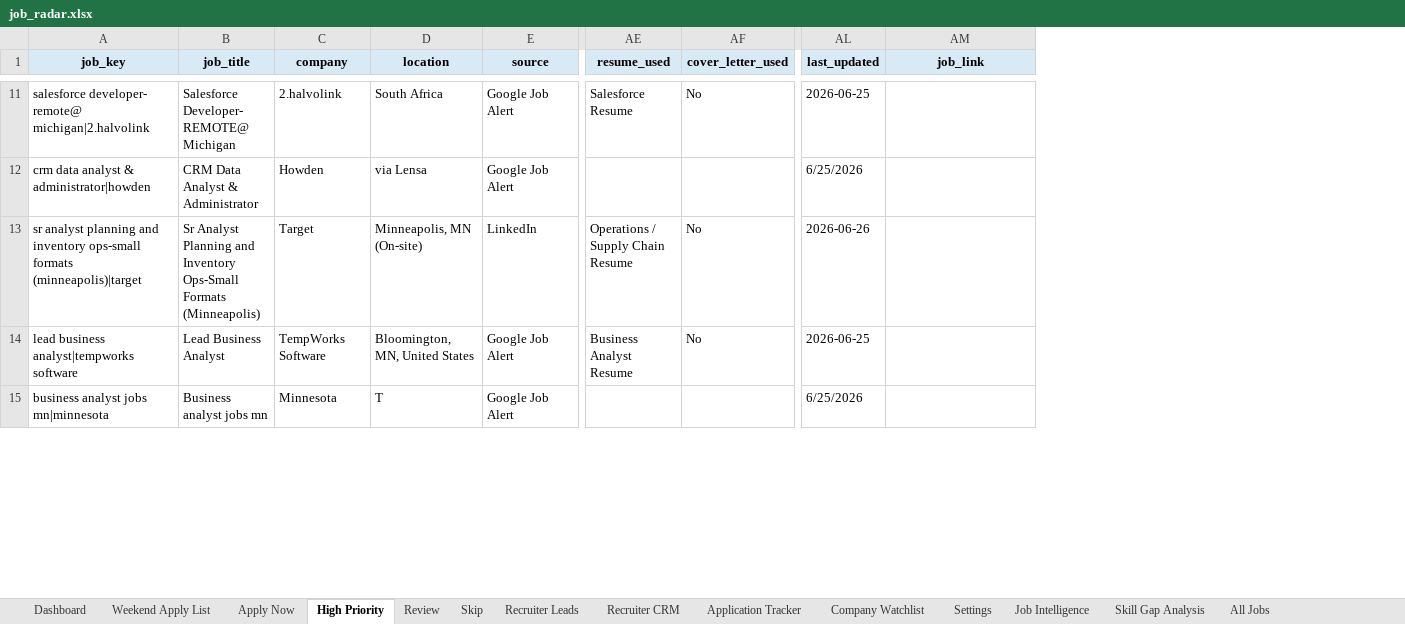
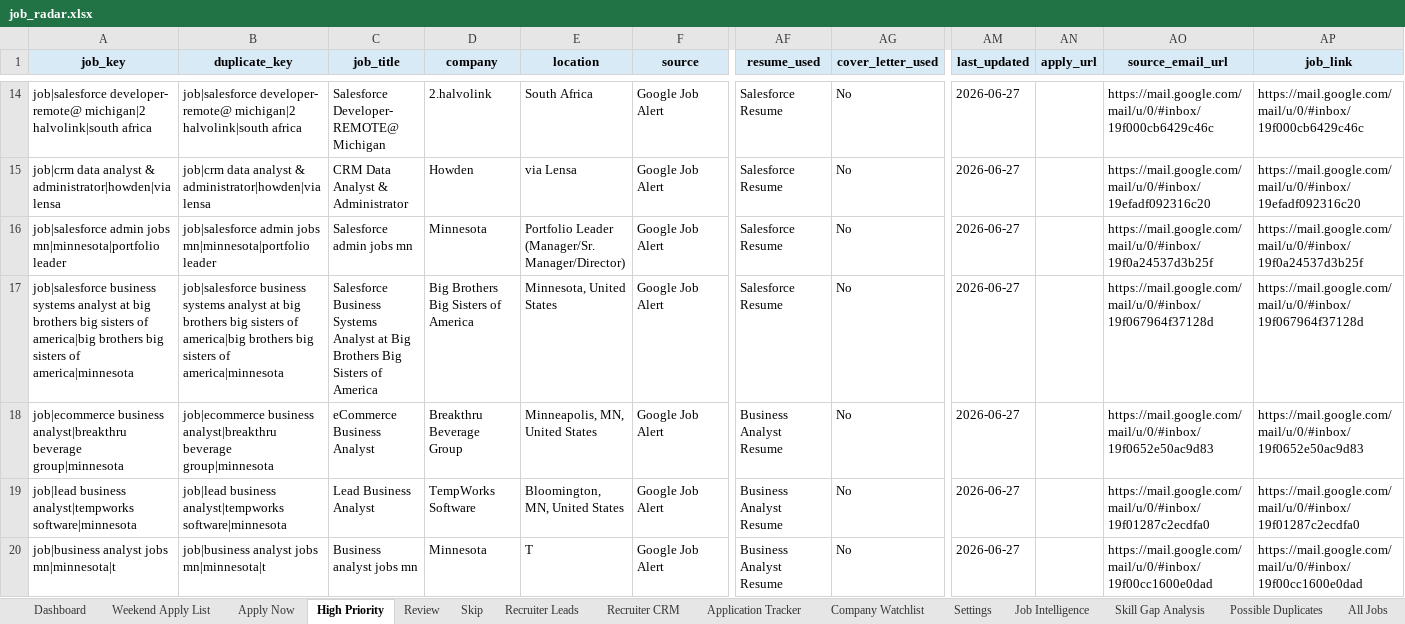
Before and after one commit to Domo79678/domonique-robinson-portfolio, an Excel workbook: Python/JobRadar/reports/job_radar.xlsx, sheet High Priority, drawn as a sheet; only a part is shown, gaps mark what is left out; values as stored, in another font and other column widths than the file's, no borders; addresses are those after the commit; rows hold the shown columns only; the diff covers the shown part only; the diff names each change by its address in the sheet, - before the commit and + after, or states it on an @@ line.

Commit message:
Release JobRadar v2.7 apply-ready workflow

```diff
--- a/Python/JobRadar/reports/job_radar.xlsx (sheet High Priority)
+++ b/Python/JobRadar/reports/job_radar.xlsx (sheet High Priority)
+sheet tab: Possible Duplicates
+column B (duplicate_key), rows 14-15: job|salesforce developer- remote@ michigan|2 halvolink|south africa | job|crm data analyst & administrator|howden|via lensa; rows 18-20: job|ecommerce business analyst|breakthru beverage group|minnesota | job|lead business analyst|tempworks software|minnesota | job|business analyst jobs mn|minnesota|t
+column AN (apply_url), empty
+column AO (source_email_url), rows 14-15: https://mail.google.com/mail/u/0/#inbox/19f000cb6429c46c | https://mail.google.com/mail/u/0/#inbox/19efadf092316c20; rows 18-20: https://mail.google.com/mail/u/0/#inbox/19f0652e50ac9d83 | https://mail.google.com/mail/u/0/#inbox/19f01287c2ecdfa0 | https://mail.google.com/mail/u/0/#inbox/19f00cc1600e0dad
-A14 (job_key): salesforce developer- remote@ michigan|2.halvolink
+A14 (job_key): job|salesforce developer- remote@ michigan|2 halvolink|south africa
-AM14 (last_updated): 2026-06-25
+AM14 (last_updated): 2026-06-27
-AP14 (job_link): (empty)
+AP14 (job_link): https://mail.google.com/mail/u/0/#inbox/19f000cb6429c46c
-A15 (job_key): crm data analyst & administrator|howden
+A15 (job_key): job|crm data analyst & administrator|howden|via lensa
-AF15 (resume_used): (empty)
+AF15 (resume_used): Salesforce Resume
-AG15 (cover_letter_used): (empty)
+AG15 (cover_letter_used): No
-AM15 (last_updated): 6/25/2026
+AM15 (last_updated): 2026-06-27
-AP15 (job_link): (empty)
+AP15 (job_link): https://mail.google.com/mail/u/0/#inbox/19efadf092316c20
+row 16: job|salesforce admin jobs mn|minnesota|portfolio leader | job|salesforce admin jobs mn|minnesota|portfolio leader | Salesforce admin jobs mn | Minnesota | Portfolio Leader (Manager/Sr. Manager/Director) | Google Job Alert | Salesforce Resume | No | 2026-06-27 |  | https://mail.google.com/mail/u/0/#inbox/19f0a24537d3b25f | https://mail.google.com/mail/u/0/#inbox/19f0a24537d3b25f
+row 17: job|salesforce business systems analyst at big brothers big sisters of america|big brothers big sisters of america|minnesota | job|salesforce business systems analyst at big brothers big sisters of america|big brothers big sisters of america|minnesota | Salesforce Business Systems Analyst at Big Brothers Big Sisters of America | Big Brothers Big Sisters of America | Minnesota, United States | Google Job Alert | Salesforce Resume | No | 2026-06-27 |  | https://mail.google.com/mail/u/0/#inbox/19f067964f37128d | https://mail.google.com/mail/u/0/#inbox/19f067964f37128d
-A18 (job_key): sr analyst planning and inventory ops-small formats (minneapolis)|target
+A18 (job_key): job|ecommerce business analyst|breakthru beverage group|minnesota
-C18 (job_title): Sr Analyst Planning and Inventory Ops-Small Formats (Minneapolis)
+C18 (job_title): eCommerce Business Analyst
-D18 (company): Target
+D18 (company): Breakthru Beverage Group
-E18 (location): Minneapolis, MN (On-site)
+E18 (location): Minneapolis, MN, United States
-F18 (source): LinkedIn
+F18 (source): Google Job Alert
-AF18 (resume_used): Operations / Supply Chain Resume
+AF18 (resume_used): Business Analyst Resume
-AM18 (last_updated): 2026-06-26
+AM18 (last_updated): 2026-06-27
-AP18 (job_link): (empty)
+AP18 (job_link): https://mail.google.com/mail/u/0/#inbox/19f0652e50ac9d83
-A19 (job_key): lead business analyst|tempworks software
+A19 (job_key): job|lead business analyst|tempworks software|minnesota
-AM19 (last_updated): 2026-06-25
+AM19 (last_updated): 2026-06-27
-AP19 (job_link): (empty)
+AP19 (job_link): https://mail.google.com/mail/u/0/#inbox/19f01287c2ecdfa0
-A20 (job_key): business analyst jobs mn|minnesota
+A20 (job_key): job|business analyst jobs mn|minnesota|t
-AF20 (resume_used): (empty)
+AF20 (resume_used): Business Analyst Resume
-AG20 (cover_letter_used): (empty)
+AG20 (cover_letter_used): No
-AM20 (last_updated): 6/25/2026
+AM20 (last_updated): 2026-06-27
-AP20 (job_link): (empty)
+AP20 (job_link): https://mail.google.com/mail/u/0/#inbox/19f00cc1600e0dad
```
Also changed, not shown: 5 added rows, 2 removed rows and 176 edited cells elsewhere in this sheet, sheet All Jobs, sheet Weekend Apply List, sheet Application Tracker, sheet Skip, sheet Job Intelligence, sheet Apply Now, 4 more sheets, Python/JobRadar/reports/job_intelligence.xlsx, Python/JobRadar/reports/recruiter_crm.xlsx, 19 other files.
